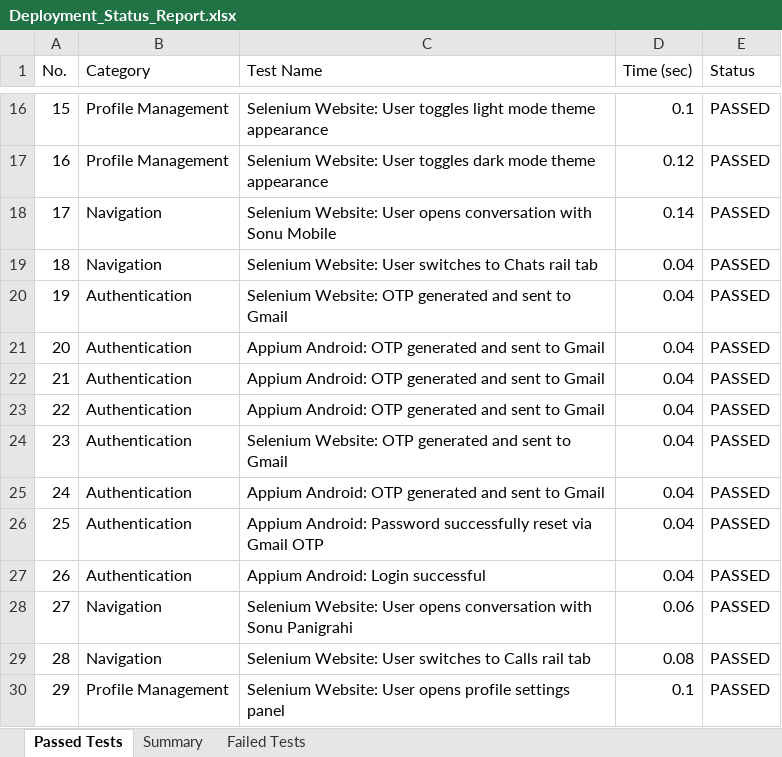
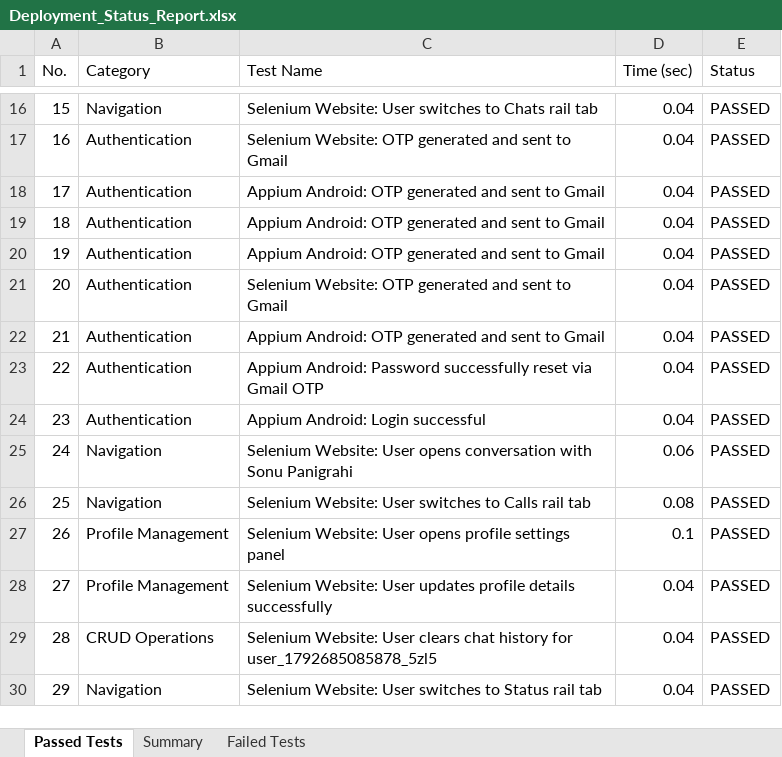
Before and after one commit to sonu15442/SecureChat, an Excel workbook: Test Cases/Deployment_Status_Report.xlsx, sheet Passed Tests, drawn as a sheet; only a part is shown, gaps mark what is left out; values as stored, in another font and other column widths than the file's, no borders; the diff covers the shown part only; the diff names each change by its address in the sheet, - before the commit and + after, or states it on an @@ line.

```diff
--- a/Test Cases/Deployment_Status_Report.xlsx (sheet Passed Tests)
+++ b/Test Cases/Deployment_Status_Report.xlsx (sheet Passed Tests)
-B16 (Category): Profile Management
+B16 (Category): Navigation
-C16 (Test Name): …Website: User toggles light mode theme appearance
+C16 (Test Name): …Website: User switches to Chats rail tab
-D16 (Time (sec)): 0.1
+D16 (Time (sec)): 0.04
-B17 (Category): Profile Management
+B17 (Category): Authentication
-C17 (Test Name): Selenium Website: User toggles dark mode theme appearance
+C17 (Test Name): Selenium Website: OTP generated and sent to Gmail
-D17 (Time (sec)): 0.12
+D17 (Time (sec)): 0.04
-B18:B19 (Category): Navigation
+B18:B19 (Category): Authentication
-C18 (Test Name): Selenium Website: User opens conversation with Sonu Mobile
+C18 (Test Name): Appium Android: OTP generated and sent to Gmail
-D18 (Time (sec)): 0.14
+D18 (Time (sec)): 0.04
-C19 (Test Name): Selenium Website: User switches to Chats rail tab
+C19 (Test Name): Appium Android: OTP generated and sent to Gmail
-C20 (Test Name): Selenium Website: OTP generated…
+C20 (Test Name): Appium Android: OTP generated…
-C21 (Test Name): Appium Android: OTP generated…
+C21 (Test Name): Selenium Website: OTP generated…
-C23 (Test Name): Appium Android: OTP generated and sent to Gmail
+C23 (Test Name): Appium Android: Password successfully reset via Gmail OTP
-C24 (Test Name): Selenium Website: OTP generated and sent to Gmail
+C24 (Test Name): Appium Android: Login successful
-B25:B26 (Category): Authentication
+B25:B26 (Category): Navigation
-C25 (Test Name): Appium Android: OTP generated and sent to Gmail
+C25 (Test Name): Selenium Website: User opens conversation with Sonu Panigrahi
-D25 (Time (sec)): 0.04
+D25 (Time (sec)): 0.06
-C26 (Test Name): Appium Android: Password successfully reset via Gmail OTP
+C26 (Test Name): Selenium Website: User switches to Calls rail tab
-D26 (Time (sec)): 0.04
+D26 (Time (sec)): 0.08
-B27 (Category): Authentication
+B27 (Category): Profile Management
-C27 (Test Name): Appium Android: Login successful
+C27 (Test Name): Selenium Website: User opens profile settings panel
-D27 (Time (sec)): 0.04
+D27 (Time (sec)): 0.1
-B28 (Category): Navigation
+B28 (Category): Profile Management
-C28 (Test Name): …Website: User opens conversation with Sonu Panigrahi
+C28 (Test Name): …Website: User updates profile details successfully
-D28 (Time (sec)): 0.06
+D28 (Time (sec)): 0.04
-B29 (Category): Navigation
+B29 (Category): CRUD Operations
-C29 (Test Name): …Website: User switches to Calls rail tab
+C29 (Test Name): …Website: User clears chat history for user_1792685085878_5zl5
-D29 (Time (sec)): 0.08
+D29 (Time (sec)): 0.04
-B30 (Category): Profile Management
+B30 (Category): Navigation
-C30 (Test Name): …Website: User opens profile settings panel
+C30 (Test Name): …Website: User switches to Status rail tab
-D30 (Time (sec)): 0.1
+D30 (Time (sec)): 0.04
```
Also changed, not shown: 317 edited cells elsewhere in this sheet, Test Cases/Appium_Test_Report.xlsx, Test Cases/Load_Test_Report.xlsx, 44 other files.
